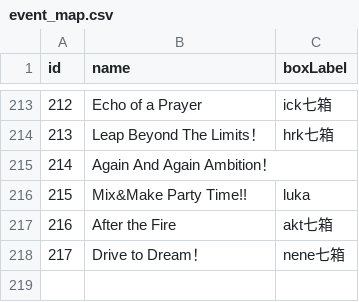
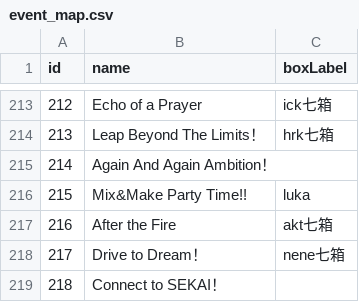
Before and after one commit to StarMoe-org/Moe-story, a CSV file: story/event/event_map.csv, drawn as a sheet; only a part is shown, gaps mark what is left out.

```diff
--- a/story/event/event_map.csv
+++ b/story/event/event_map.csv
@@ -218 +218,2 @@ id,name,boxLabel
 217,Drive to Dream！,nene七箱
+218,Connect to SEKAI！,
```
Also changed, not shown: 43 other files.
